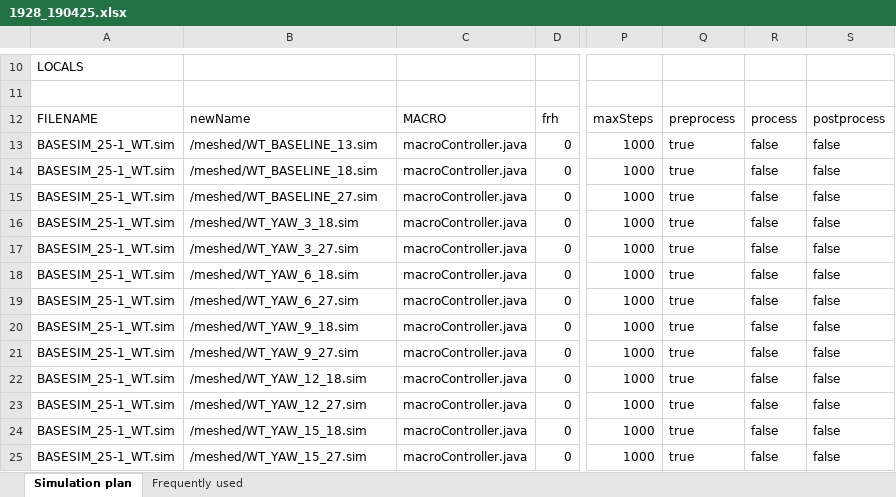
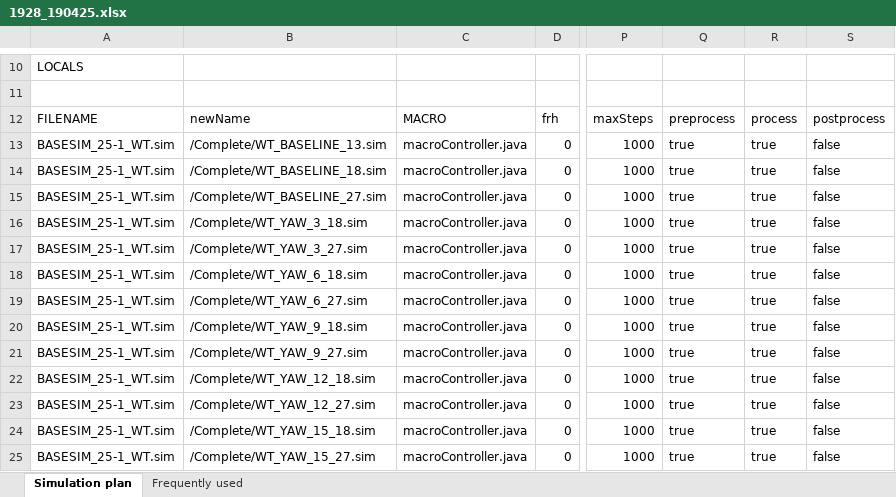
Before and after one commit to raunaqkumaran/fsaeSTAR, an Excel workbook: scripts/1928_190425.xlsx, sheet Simulation plan, drawn as a sheet; only a part is shown, gaps mark what is left out; values as stored, in another font and other column widths than the file's, no borders; the diff names each change by its address in the sheet, - before the commit and + after, or states it on an @@ line.

```diff
--- a/scripts/1928_190425.xlsx (sheet Simulation plan)
+++ b/scripts/1928_190425.xlsx (sheet Simulation plan)
-B13: /meshed/WT_BASELINE_13.sim
+B13: /Complete/WT_BASELINE_13.sim
-R13:R25: false
+R13:R25: true
-B14: /meshed/WT_BASELINE_18.sim
+B14: /Complete/WT_BASELINE_18.sim
-B15: /meshed/WT_BASELINE_27.sim
+B15: /Complete/WT_BASELINE_27.sim
-B16: /meshed/WT_YAW_3_18.sim
+B16: /Complete/WT_YAW_3_18.sim
-B17: /meshed/WT_YAW_3_27.sim
+B17: /Complete/WT_YAW_3_27.sim
-B18: /meshed/WT_YAW_6_18.sim
+B18: /Complete/WT_YAW_6_18.sim
-B19: /meshed/WT_YAW_6_27.sim
+B19: /Complete/WT_YAW_6_27.sim
-B20: /meshed/WT_YAW_9_18.sim
+B20: /Complete/WT_YAW_9_18.sim
-B21: /meshed/WT_YAW_9_27.sim
+B21: /Complete/WT_YAW_9_27.sim
-B22: /meshed/WT_YAW_12_18.sim
+B22: /Complete/WT_YAW_12_18.sim
-B23: /meshed/WT_YAW_12_27.sim
+B23: /Complete/WT_YAW_12_27.sim
-B24: /meshed/WT_YAW_15_18.sim
+B24: /Complete/WT_YAW_15_18.sim
-B25: /meshed/WT_YAW_15_27.sim
+B25: /Complete/WT_YAW_15_27.sim
```
Also changed, not shown: 1 other file.
